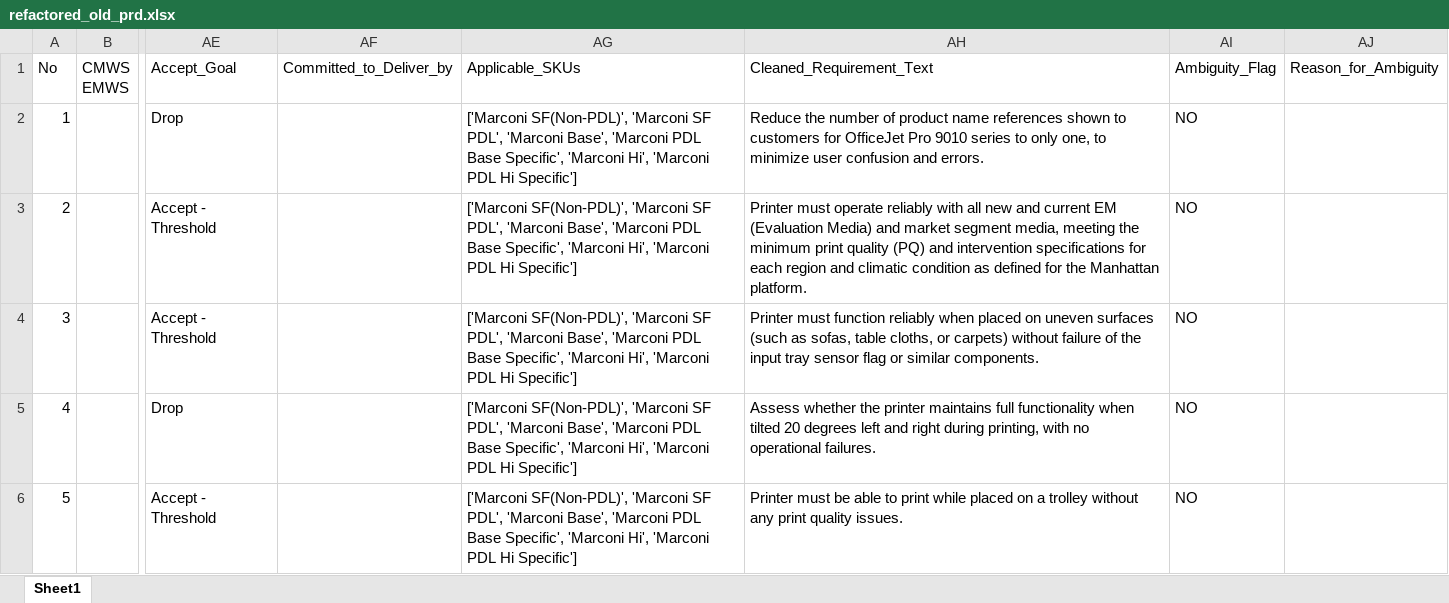
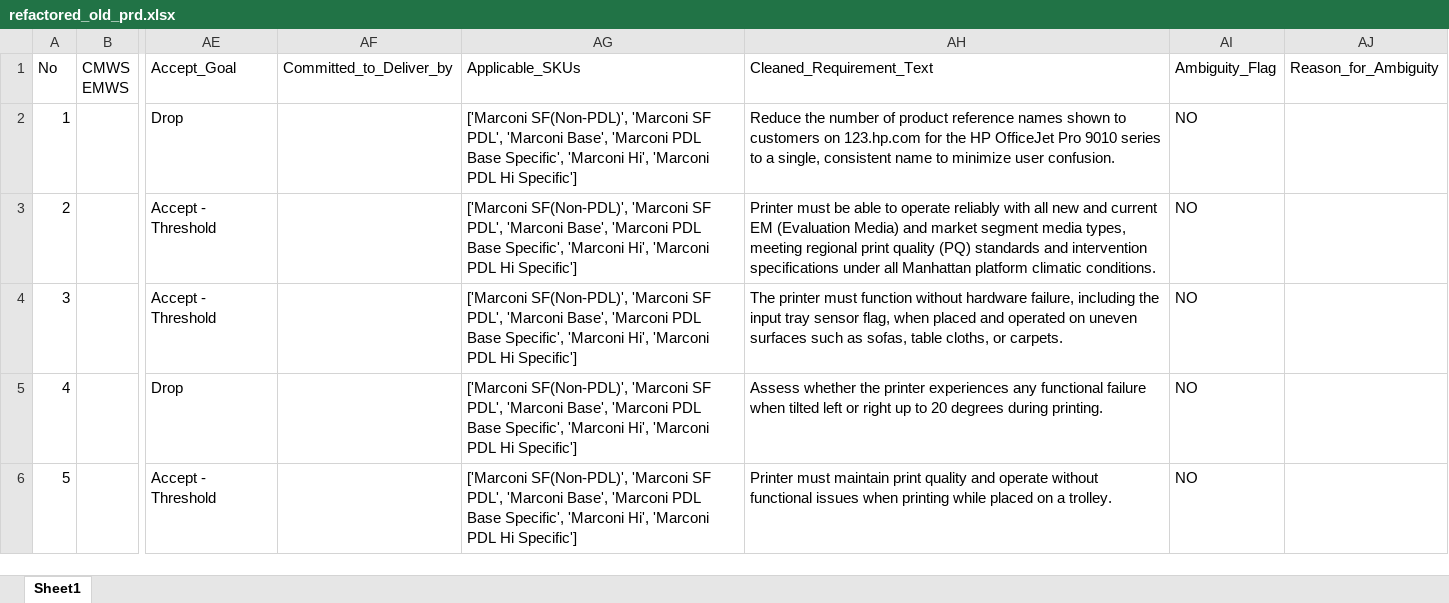
Before and after one commit to hpdxdemo/git_demo, an Excel workbook: consolidation/outputs/refactored_old_prd.xlsx, sheet Sheet1, drawn as a sheet; only a part is shown, gaps mark what is left out; values as stored, in another font and other column widths than the file's, no borders; the diff names each change by its address in the sheet, - before the commit and + after, or states it on an @@ line.

Commit message:
Update consolidation/outputs/refactored_old_prd.xlsx

```diff
--- a/consolidation/outputs/refactored_old_prd.xlsx (sheet Sheet1)
+++ b/consolidation/outputs/refactored_old_prd.xlsx (sheet Sheet1)
-AH2: …of product name references shown to customers for OfficeJet Pro 9010 series to only one, to minimize user confusion and errors.
+AH2: …of product reference names shown to customers on 123.hp.com for the HP OfficeJet Pro 9010 series to a single, consistent name to minimize user confusion.
-AH3: Printer must operate reliably with all new and current EM (Evaluation Media) and market segment media, meeting the minimum print quality (PQ) and intervention specifications for each region and climatic condition as defined for the Manhattan platform.
+AH3: Printer must be able to operate reliably with all new and current EM (Evaluation Media) and market segment media types, meeting regional print quality (PQ) standards and intervention specifications under all Manhattan platform climatic conditions.
-AH4: Printer must function reliably when placed on uneven surfaces (such as sofas, table cloths, or carpets) without failure of the input tray sensor flag or similar components.
+AH4: The printer must function without hardware failure, including the input tray sensor flag, when placed and operated on uneven surfaces such as sofas, table cloths, or carpets.
-AH5: …the printer maintains full functionality when tilted 20 degrees left and right during printing, with no operational failures.
+AH5: …the printer experiences any functional failure when tilted left or right up to 20 degrees during printing.
-AH6: Printer must be able to print while placed on a trolley without any print quality issues.
+AH6: Printer must maintain print quality and operate without functional issues when printing while placed on a trolley.
```
